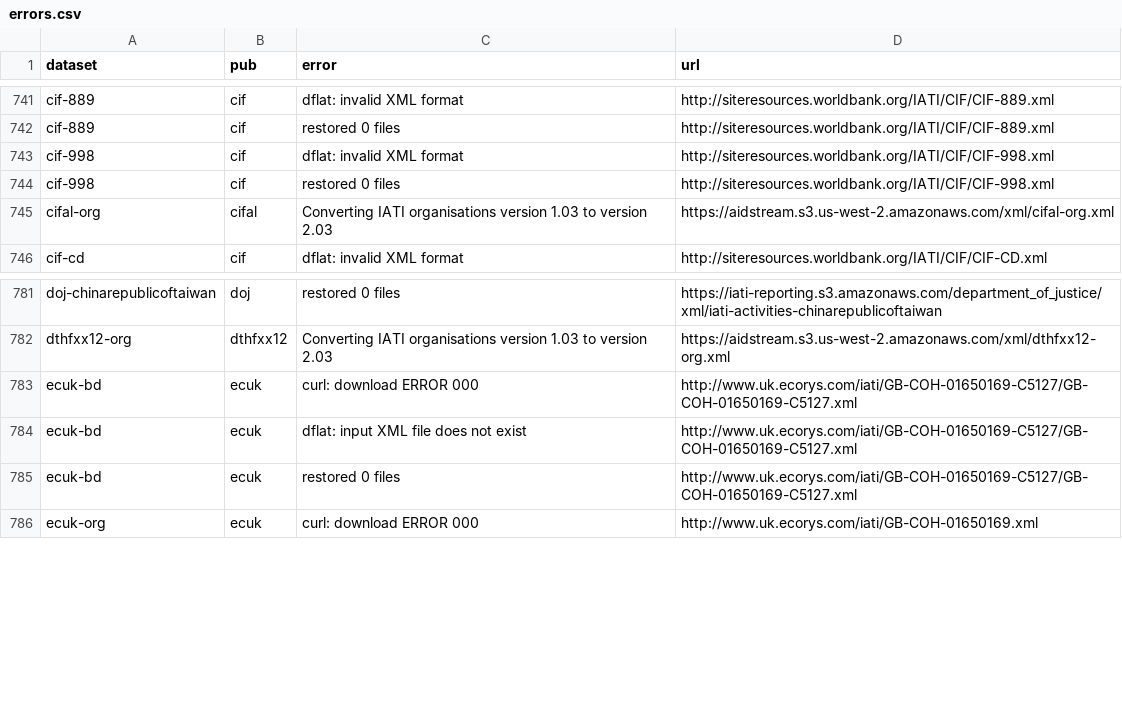
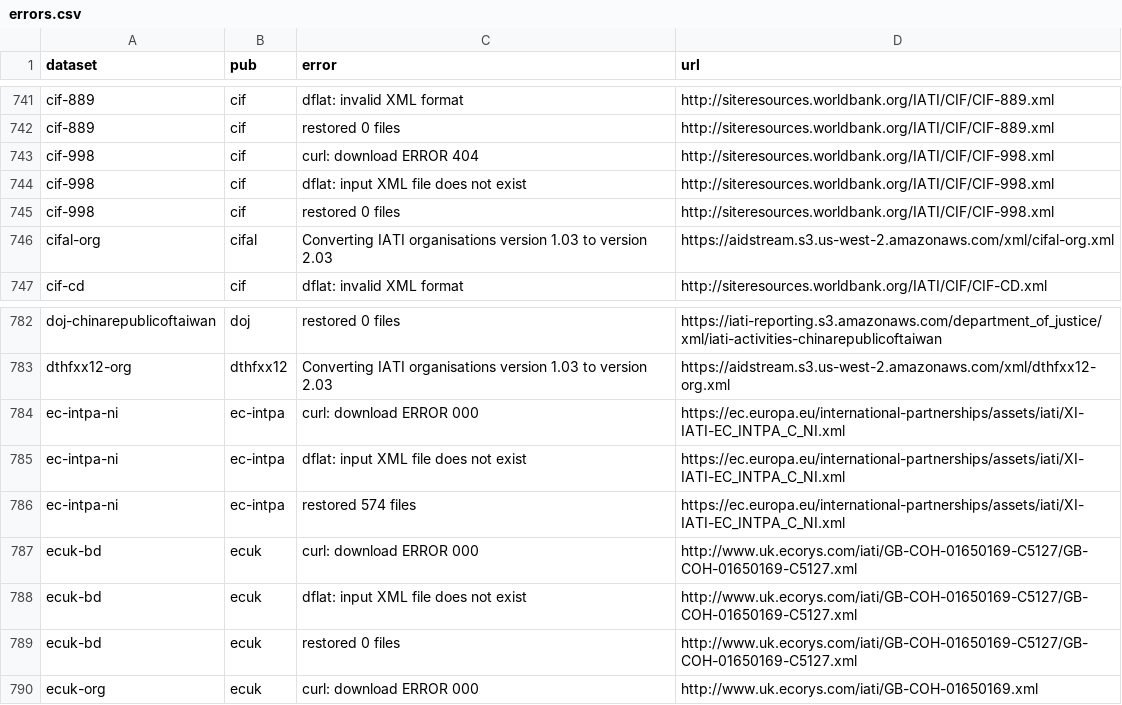
Before and after one commit to notshi/cleanerr, a CSV file: errors.csv, drawn as a sheet; only a part is shown, gaps mark what is left out.

```diff
--- a/errors.csv
+++ b/errors.csv
@@ -742,3 +742,4 @@ cif-889,cif,dflat: invalid XML format,"http://siteresources.worldbank.org/IATI/C
 cif-889,cif,restored 0 files,"http://siteresources.worldbank.org/IATI/CIF/CIF-889.xml"
-cif-998,cif,dflat: invalid XML format,"http://siteresources.worldbank.org/IATI/CIF/CIF-998.xml"
+cif-998,cif,curl: download ERROR 404,"http://siteresources.worldbank.org/IATI/CIF/CIF-998.xml"
+cif-998,cif,dflat: input XML file does not exist,"http://siteresources.worldbank.org/IATI/CIF/CIF-998.xml"
 cif-998,cif,restored 0 files,"http://siteresources.worldbank.org/IATI/CIF/CIF-998.xml"
@@ -782,2 +783,5 @@ doj-chinarepublicoftaiwan,doj,restored 0 files,"https://iati-reporting.s3.amazon
 dthfxx12-org,dthfxx12,Converting IATI organisations version 1.03 to version 2.03,"https://aidstream.s3.us-west-2.amazonaws.com/xml/dthfxx12-org.xml"
+ec-intpa-ni,ec-intpa,curl: download ERROR 000,"https://ec.europa.eu/international-partnerships/assets/iati/XI-IATI-EC_INTPA_C_NI.xml"
+ec-intpa-ni,ec-intpa,dflat: input XML file does not exist,"https://ec.europa.eu/international-partnerships/assets/iati/XI-IATI-EC_INTPA_C_NI.xml"
+ec-intpa-ni,ec-intpa,restored 574 files,"https://ec.europa.eu/international-partnerships/assets/iati/XI-IATI-EC_INTPA_C_NI.xml"
 ecuk-bd,ecuk,curl: download ERROR 000,"http://www.uk.ecorys.com/iati/GB-COH-01650169-C5127/GB-COH-01650169-C5127.xml"
```
Also changed, not shown: 4 other files.
